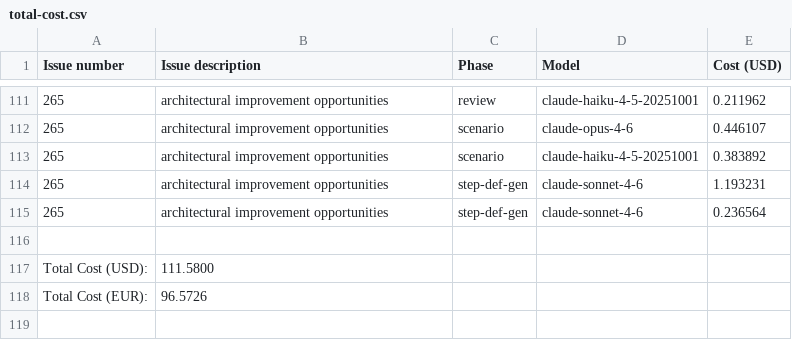
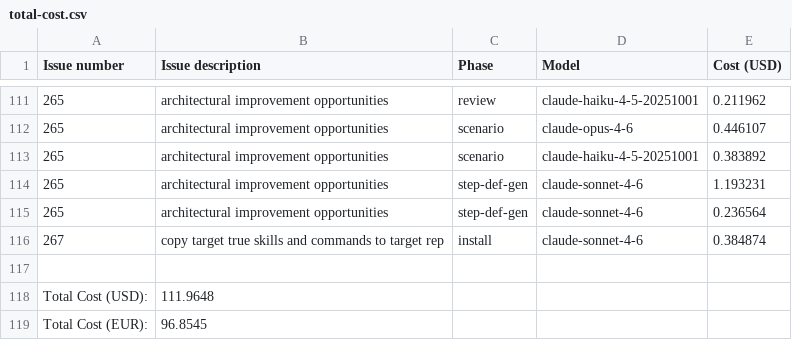
Before and after one commit to paysdoc/AI_Dev_Workflow, a CSV file: projects/AI_Dev_Workflow/total-cost.csv, drawn as a sheet; only a part is shown, gaps mark what is left out.

```diff
--- a/projects/AI_Dev_Workflow/total-cost.csv
+++ b/projects/AI_Dev_Workflow/total-cost.csv
@@ -115,4 +115,5 @@ Issue number,Issue description,Phase,Model,Cost (USD)
 265,architectural improvement opportunities,step-def-gen,claude-sonnet-4-6,0.236564
+267,copy target true skills and commands to target rep,install,claude-sonnet-4-6,0.384874
 
-Total Cost (USD):,111.5800
-Total Cost (EUR):,96.5726
+Total Cost (USD):,111.9648
+Total Cost (EUR):,96.8545
```
Also changed, not shown: 1 other file.
